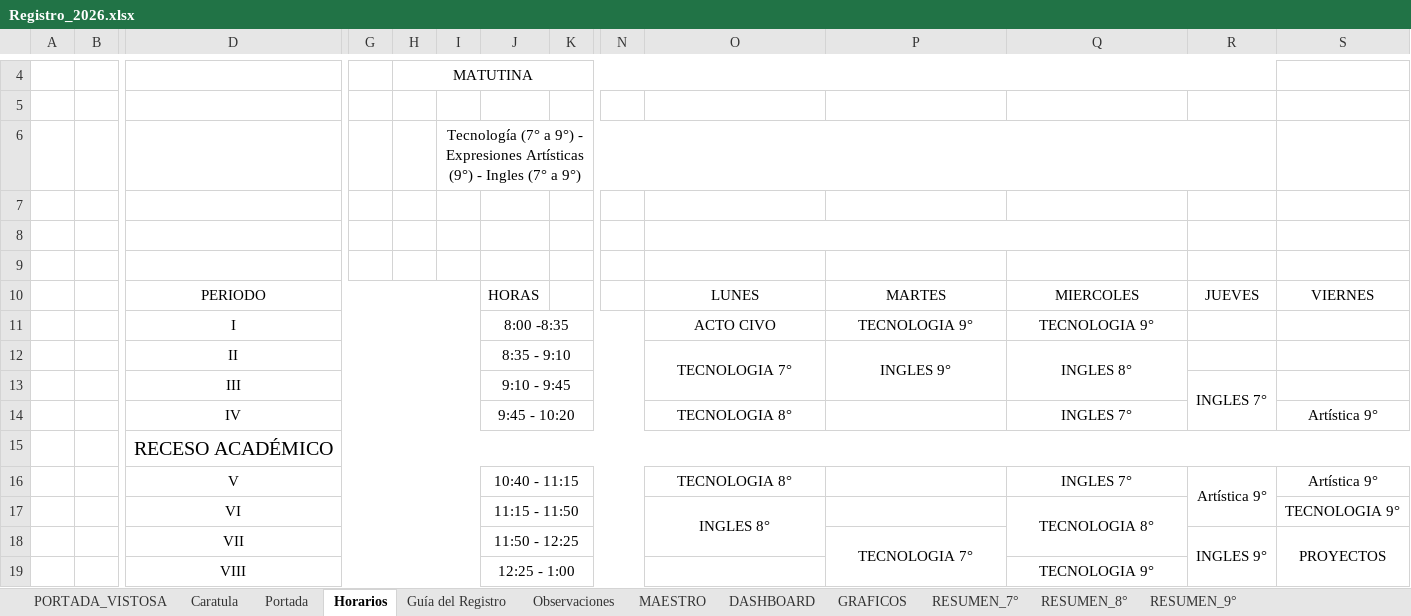
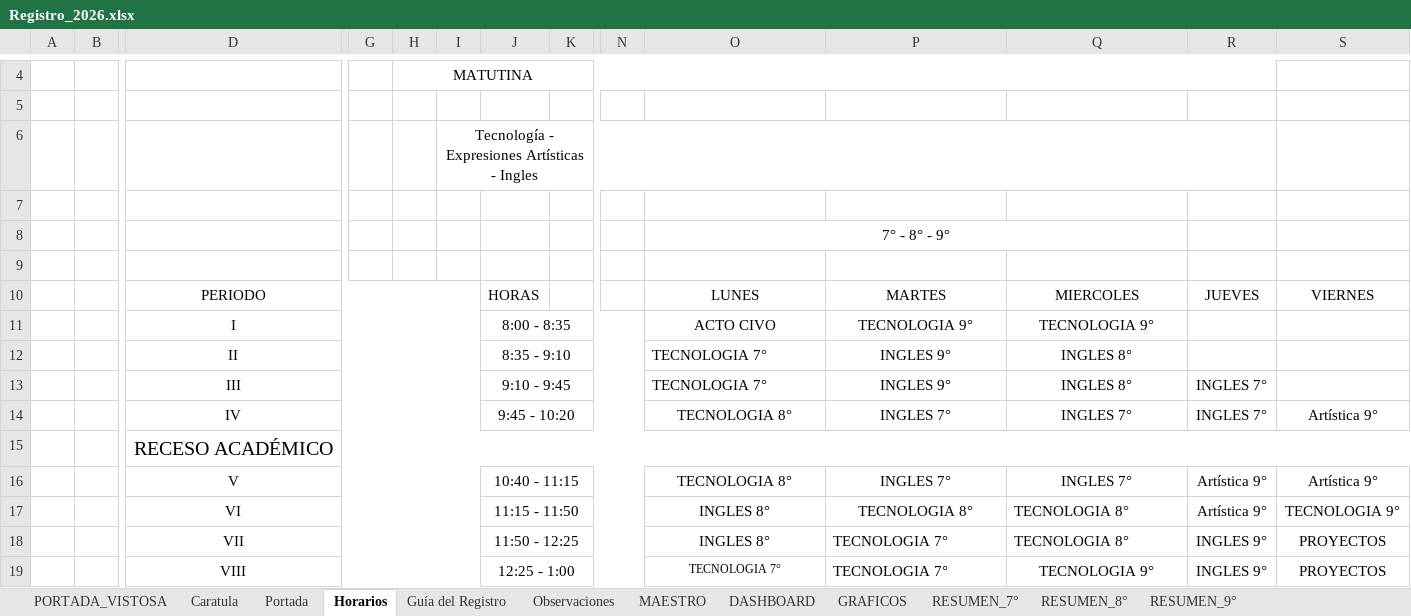
Before and after one commit to ElmerAntonio/RegistroDoc, an Excel workbook: Registro_2026.xlsx, sheet Horarios, drawn as a sheet; only a part is shown, gaps mark what is left out; values as stored, in another font and other column widths than the file's, no borders; charts and pictures not drawn; removed rows and columns are numbered as before the commit, all else as after; rows hold the shown columns only; the diff names each change by its address in the sheet, - before the commit and + after, or states it on an @@ line.

```diff
--- a/Registro_2026.xlsx (sheet Horarios)
+++ b/Registro_2026.xlsx (sheet Horarios)
-I6: Tecnología (7° a 9°) - Expresiones Artísticas (9°) - Ingles (7° a 9°)
+I6: Tecnología - Expresiones Artísticas - Ingles
-O8: (empty)
+O8: 7° - 8° - 9°
-J11: 8:00 -8:35
+J11: 8:00 - 8:35
-O12 alignment: center
+O12 alignment: left
-O12:O13 merged
-P12:P13 merged
-Q12:Q13 merged
-O13: (empty)
+O13: TECNOLOGIA 7°
-P13: (empty)
+P13: INGLES 9°
-Q13: (empty)
+Q13: INGLES 8°
-R13:R14 merged
-P14: (empty)
+P14: INGLES 7°
-R14: (empty)
+R14: INGLES 7°
-P16: (empty)
+P16: INGLES 7°
-R16:R17 merged
-O17:O18 merged
-P17: (empty)
+P17: TECNOLOGIA 8°
-Q17 alignment: center
+Q17 alignment: left
-Q17:Q18 merged
-R17: (empty)
+R17: Artística 9°
-O18: (empty)
+O18: INGLES 8°
-P18 alignment: center
+P18 alignment: left
-P18:P19 merged
-Q18: (empty)
+Q18: TECNOLOGIA 8°
-R18:R19 merged
-S18:S19 merged
-row 19:  |  | VIII |  |  |  | 12:25 - 1:00 |  |  |  |  | TECNOLOGIA 9°
+row 19:  |  | VIII |  |  |  | 12:25 - 1:00 |  |  | TECNOLOGIA 7° | TECNOLOGIA 7° | TECNOLOGIA 9° | INGLES 9° | PROYECTOS
```
Also changed, not shown: sheet REPORTE_APROBADOS, sheet RESUMEN_7°, sheet Asistencia (7°), sheet PROM (Ingles 7°), sheet Portada, sheet Planilla (Ingles 7°), 2 more sheets, charts or pictures, 17 other files.
